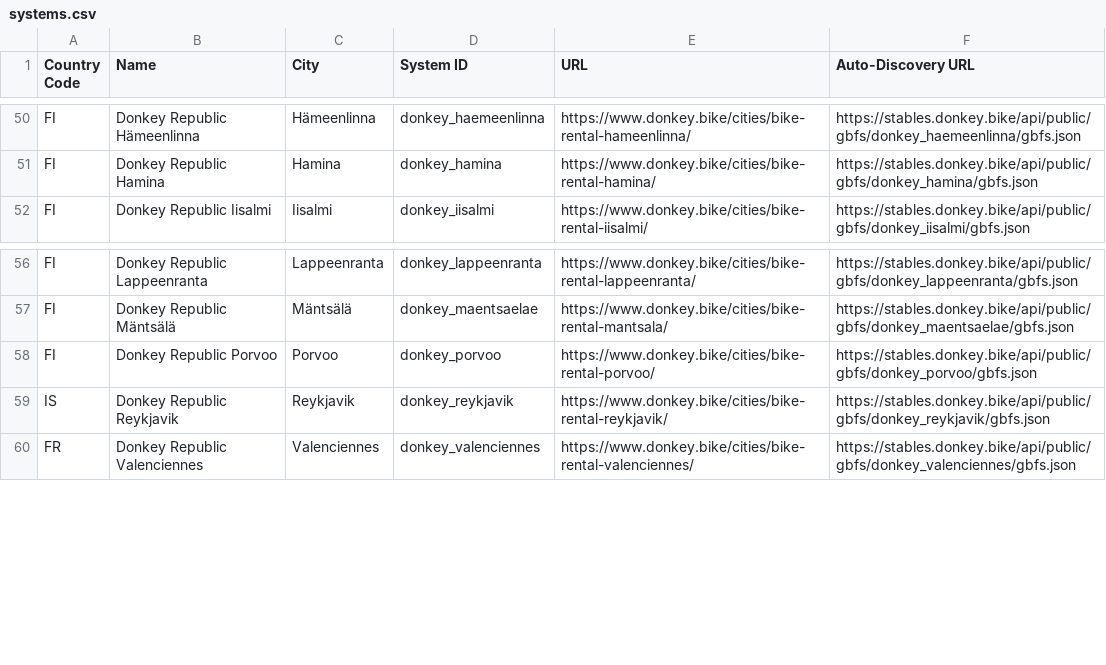
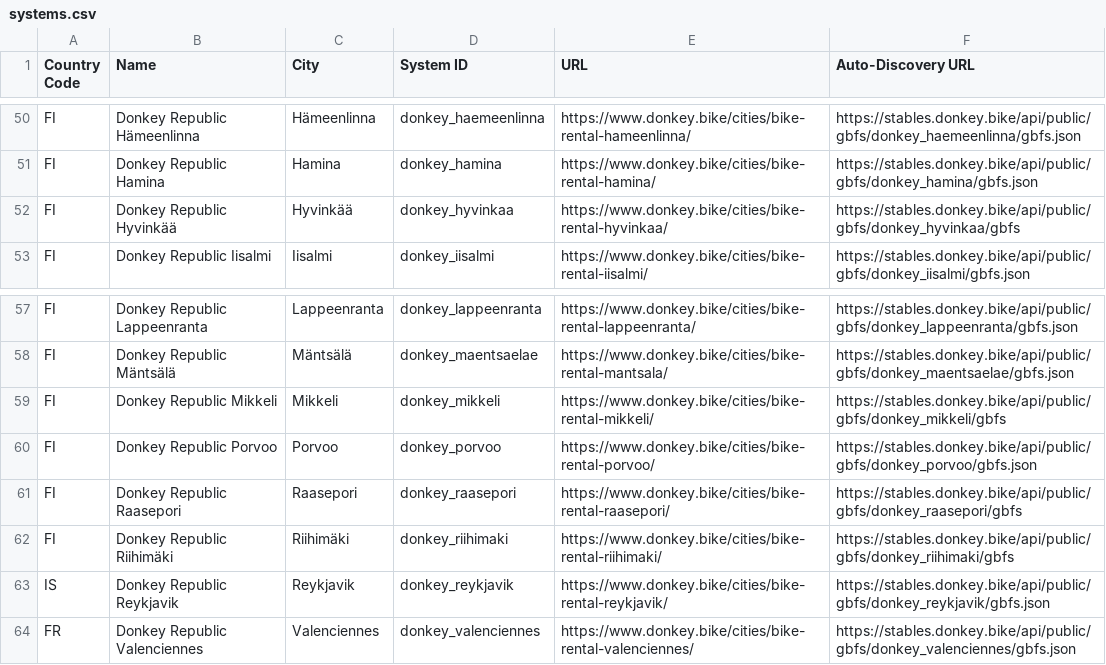
Before and after one commit to DonkeyRepublic/donkey_gbfs, a CSV file: systems.csv, drawn as a sheet; only a part is shown, gaps mark what is left out.

Commit message:
Update systems.csv
Added 4 finish cities

```diff
--- a/systems.csv
+++ b/systems.csv
@@ -51,2 +51,3 @@ FI,Donkey Republic Hämeenlinna,Hämeenlinna,donkey_haemeenlinna,https://www.don
 FI,Donkey Republic Hamina,Hamina,donkey_hamina,https://www.donkey.bike/cities/bike-rental-hamina/,https://stables.donkey.bike/api/public/gbfs/donkey_hamina/gbfs.json
+FI,Donkey Republic Hyvinkää,Hyvinkää,donkey_hyvinkaa,https://www.donkey.bike/cities/bike-rental-hyvinkaa/,https://stables.donkey.bike/api/public/gbfs/donkey_hyvinkaa/gbfs
 FI,Donkey Republic Iisalmi,Iisalmi,donkey_iisalmi,https://www.donkey.bike/cities/bike-rental-iisalmi/,https://stables.donkey.bike/api/public/gbfs/donkey_iisalmi/gbfs.json
@@ -57,3 +58,6 @@ FI,Donkey Republic Lappeenranta,Lappeenranta,donkey_lappeenranta,https://www.don
 FI,Donkey Republic Mäntsälä,Mäntsälä,donkey_maentsaelae,https://www.donkey.bike/cities/bike-rental-mantsala/,https://stables.donkey.bike/api/public/gbfs/donkey_maentsaelae/gbfs.json
+FI,Donkey Republic Mikkeli,Mikkeli,donkey_mikkeli,https://www.donkey.bike/cities/bike-rental-mikkeli/,https://stables.donkey.bike/api/public/gbfs/donkey_mikkeli/gbfs
 FI,Donkey Republic Porvoo,Porvoo,donkey_porvoo,https://www.donkey.bike/cities/bike-rental-porvoo/,https://stables.donkey.bike/api/public/gbfs/donkey_porvoo/gbfs.json
+FI,Donkey Republic Raasepori,Raasepori,donkey_raasepori,https://www.donkey.bike/cities/bike-rental-raasepori/,https://stables.donkey.bike/api/public/gbfs/donkey_raasepori/gbfs
+FI,Donkey Republic Riihimäki,Riihimäki,donkey_riihimaki,https://www.donkey.bike/cities/bike-rental-riihimaki/,https://stables.donkey.bike/api/public/gbfs/donkey_riihimaki/gbfs
 IS,Donkey Republic Reykjavik,Reykjavik,donkey_reykjavik,https://www.donkey.bike/cities/bike-rental-reykjavik/,https://stables.donkey.bike/api/public/gbfs/donkey_reykjavik/gbfs.json
```
